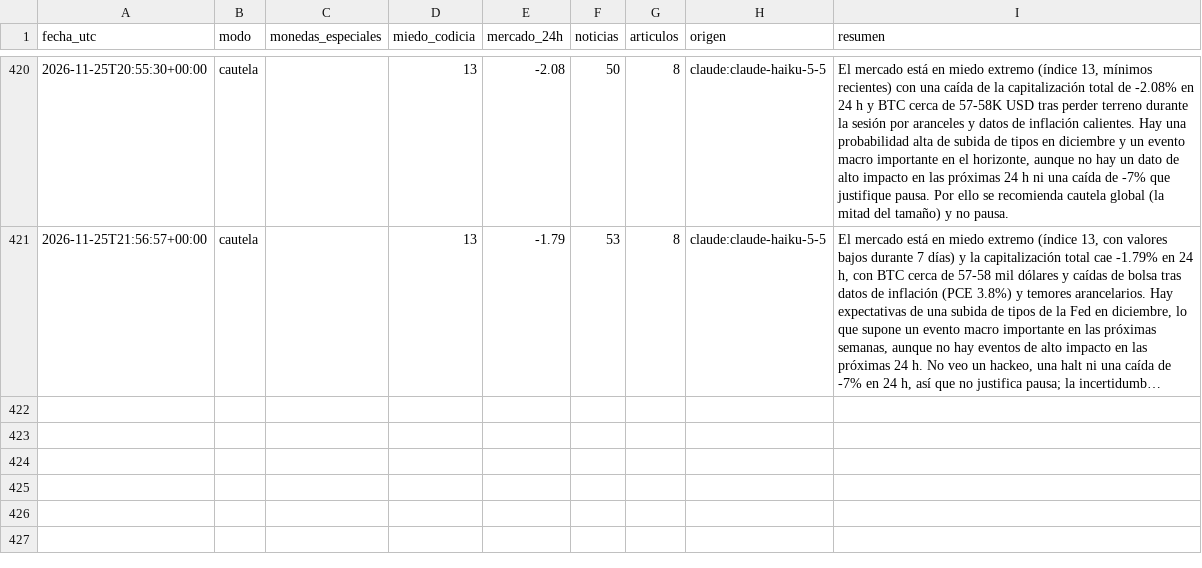
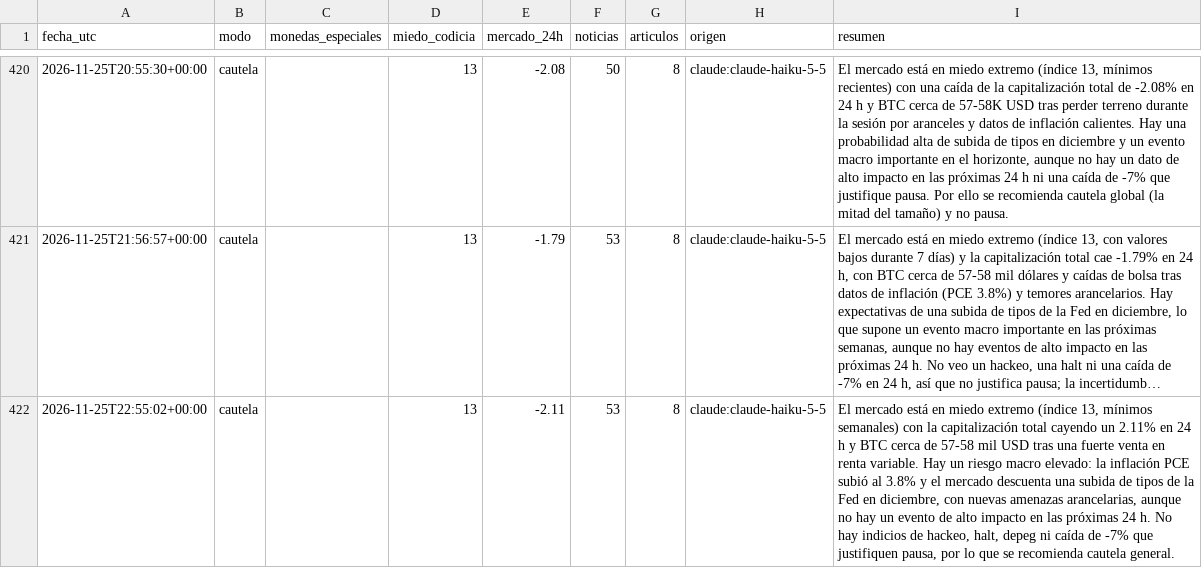
Before and after one commit to palomavilugron44-beep/cerebro-arana, a CSV file: publico/historial.csv, drawn as a sheet; only a part is shown, gaps mark what is left out; long unchanged cells end in …; the diff names each change by its address in the sheet, - before the commit and + after, or states it on an @@ line.

```diff
--- a/publico/historial.csv
+++ b/publico/historial.csv
+row 422: 2026-11-25T22:55:02+00:00 | cautela |  | 13 | -2.11 | 53 | 8 | claude:claude-haiku-5-5 | El mercado está en miedo extremo (índice 13, mínimos semanales) con la capitalización total cayendo un 2.11% en 24 h y BTC cerca de 57-58 mil USD tras una fuerte venta en renta variable. Hay un riesgo macro elevado: la inflación PCE subió al 3.8% y el mercado descuenta una subida de tipos de la Fed en diciembre, con nuevas amenazas arancelarias, aunque no hay un evento de alto impacto en las próximas 24 h. No hay indicios de hackeo, halt, depeg ni caída de -7% que justifiquen pausa, por lo que se recomienda cautela general.
```
Also changed, not shown: 1 other file.
